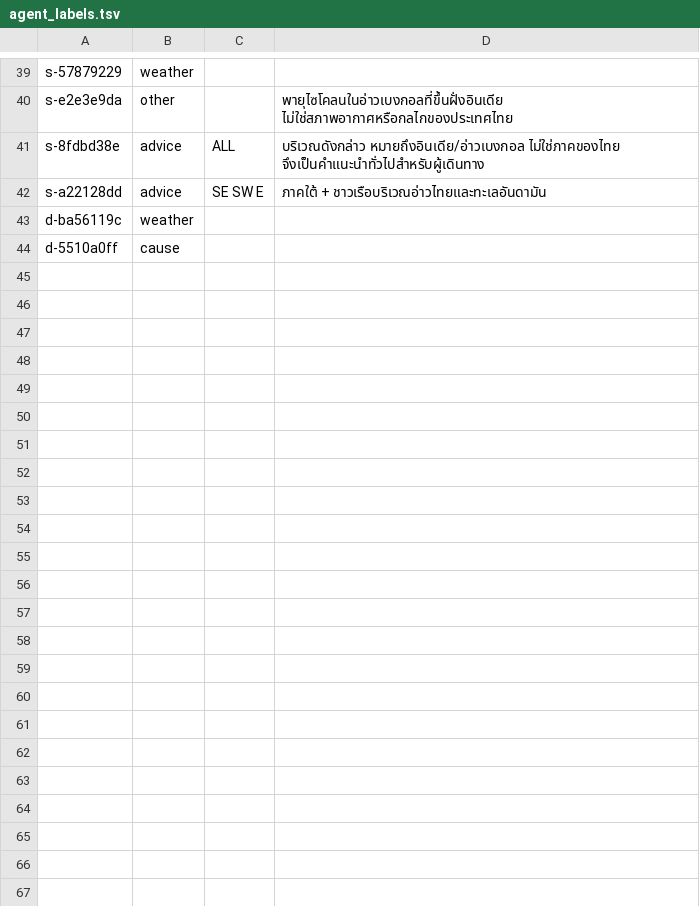
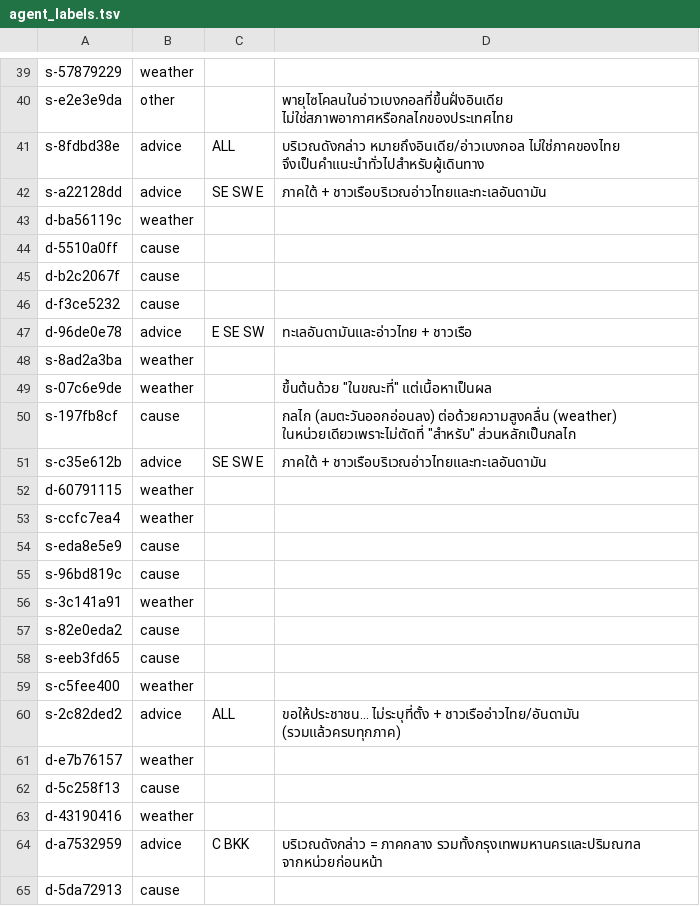
Before and after one commit to IdeaMee/tmd-plain-forecast, a TSV file: data/labeled/agent_labels.tsv, drawn as a sheet; only a part is shown, gaps mark what is left out.

Commit message:
label: ติดป้ายชุด 3

```diff
--- a/data/labeled/agent_labels.tsv
+++ b/data/labeled/agent_labels.tsv
@@ -44 +44,22 @@ d-ba56119c	weather
 d-5510a0ff	cause
+d-b2c2067f	cause
+d-f3ce5232	cause
+d-96de0e78	advice	E SE SW	ทะเลอันดามันและอ่าวไทย + ชาวเรือ
+s-8ad2a3ba	weather
+s-07c6e9de	weather		ขึ้นต้นด้วย "ในขณะที่" แต่เนื้อหาเป็นผล
+s-197fb8cf	cause		กลไก (ลมตะวันออกอ่อนลง) ต่อด้วยความสูงคลื่น (weather) ในหน่วยเดียวเพราะไม่ตัดที่ "สำหรับ" ส่วนหลักเป็นกลไก
+s-c35e612b	advice	SE SW E	ภาคใต้ + ชาวเรือบริเวณอ่าวไทยและทะเลอันดามัน
+d-60791115	weather
+s-ccfc7ea4	weather
+s-eda8e5e9	cause
+s-96bd819c	cause
+s-3c141a91	weather
+s-82e0eda2	cause
+s-eeb3fd65	cause
+s-c5fee400	weather
+s-2c82ded2	advice	ALL	"ขอให้ประชาชน..." ไม่ระบุที่ตั้ง + ชาวเรืออ่าวไทย/อันดามัน (รวมแล้วครบทุกภาค)
+d-e7b76157	weather
+d-5c258f13	cause
+d-43190416	weather
+d-a7532959	advice	C BKK	"บริเวณดังกล่าว" = ภาคกลาง รวมทั้งกรุงเทพมหานครและปริมณฑล จากหน่วยก่อนหน้า
+d-5da72913	cause
```
